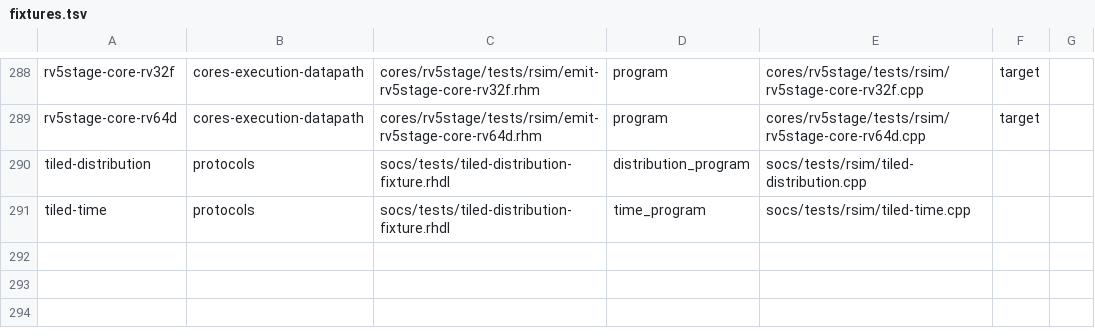
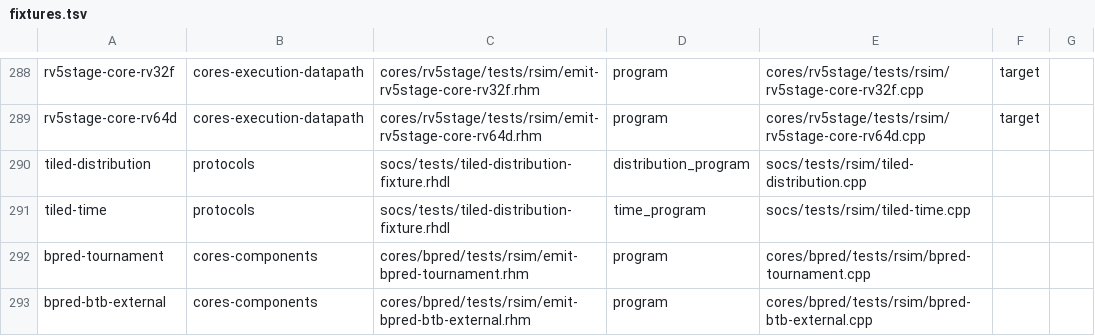
Before and after one commit to jerryz123/rhodium, a TSV file: tools/testing/rsim/fixtures.tsv, drawn as a sheet; only a part is shown, gaps mark what is left out; the diff names each change by its address in the sheet, - before the commit and + after, or states it on an @@ line.

Commit message:
rv2wide tournament predictor
Signed-off-by: Jerry Zhao <jerryz123@berkeley.edu>

```diff
--- a/tools/testing/rsim/fixtures.tsv
+++ b/tools/testing/rsim/fixtures.tsv
+row 292: bpred-tournament | cores-components | cores/bpred/tests/rsim/emit-bpred-tournament.rhm | program | cores/bpred/tests/rsim/bpred-tournament.cpp
+row 293: bpred-btb-external | cores-components | cores/bpred/tests/rsim/emit-bpred-btb-external.rhm | program | cores/bpred/tests/rsim/bpred-btb-external.cpp
```
Also changed, not shown: 23 other files.
